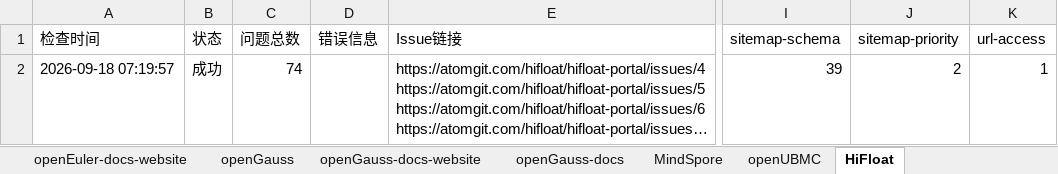
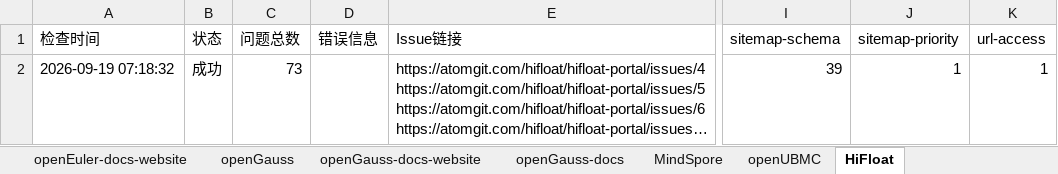
Before and after one commit to opensourceways/daily-check-workflow, an Excel workbook: daily-check-history.xlsx, sheet HiFloat, drawn as a sheet; only a part is shown, gaps mark what is left out; long unchanged cells end in …; values as stored, in another font and other column widths than the file's, no borders; the diff names each change by its address in the sheet, - before the commit and + after, or states it on an @@ line.

```diff
--- a/daily-check-history.xlsx (sheet HiFloat)
+++ b/daily-check-history.xlsx (sheet HiFloat)
-A2 (检查时间): 2026-09-18 07:19:57
+A2 (检查时间): 2026-09-19 07:18:32
-C2 (问题总数): 74
+C2 (问题总数): 73
-J2 (sitemap-priority): 2
+J2 (sitemap-priority): 1
```
Also changed, not shown: sheet openGauss, sheet openEuler-docs, sheet openEuler-docs-website, sheet openGauss-docs-website, sheet openGauss-docs, sheet openEuler, 2 more sheets.
